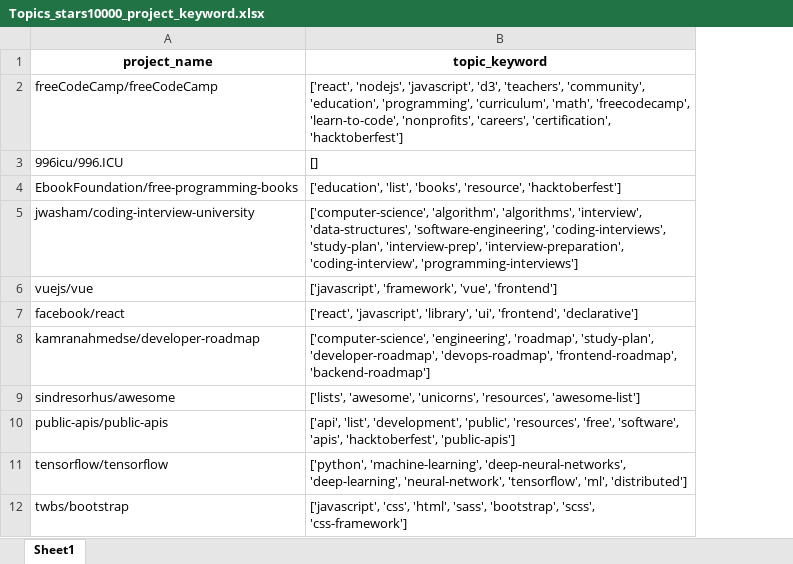
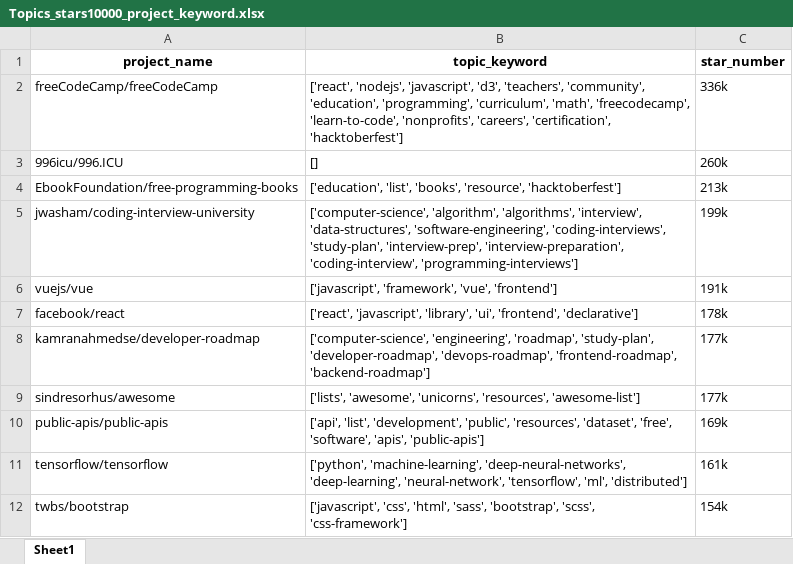
Before and after one commit to park1997/GitHub_Crawling_TextMining_Project, an Excel workbook: ParkByeongHyeon/Topics_stars10000_project_keyword.xlsx, sheet Sheet1, drawn as a sheet; only a part is shown; values as stored, in another font and other column widths than the file's, no borders; the diff covers the shown part only; the diff names each change by its address in the sheet, - before the commit and + after, or states it on an @@ line.

```diff
--- a/ParkByeongHyeon/Topics_stars10000_project_keyword.xlsx (sheet Sheet1)
+++ b/ParkByeongHyeon/Topics_stars10000_project_keyword.xlsx (sheet Sheet1)
+column C (star_number), rows 2-12: 336k | 260k | 213k | 199k | 191k | 178k | 177k | 177k | 169k | 161k | 154k
-B10 (topic_keyword): …'public', 'resources', 'free', 'software', 'apis', 'hacktoberfest', 'public-apis']
+B10 (topic_keyword): …'public', 'resources', 'dataset', 'free', 'software', 'apis', 'public-apis']
```
Also changed, not shown: 70 removed rows elsewhere in this sheet, ParkByeongHyeon/kakao.xlsx, ParkByeongHyeon/kakao_DBSCAN_clusters.xlsx, 6 other files.
